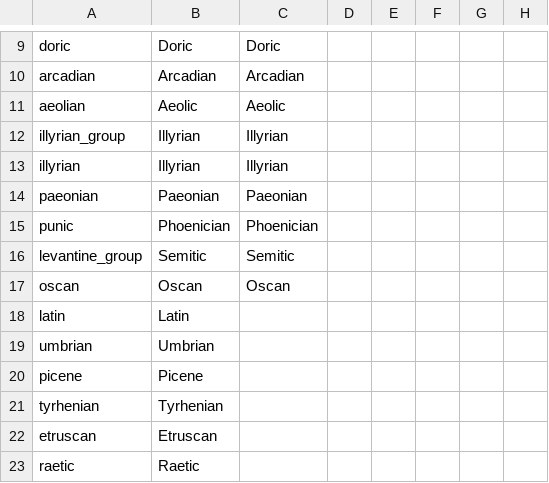
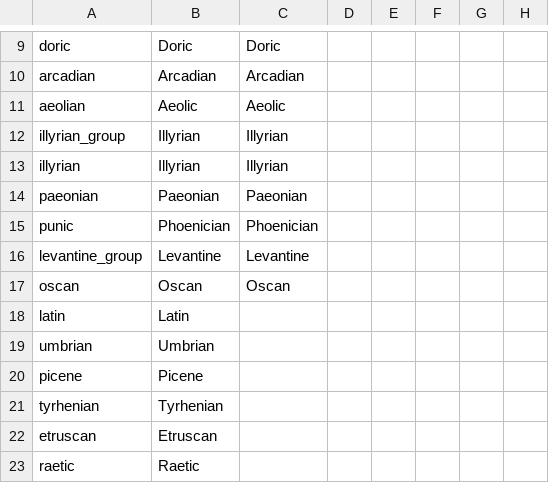
Before and after one commit to swf541/Iron-Age-Terrarum-Antiqua, a CSV file: Iron Age Terrarum Antiqua/localisation/CULTURES.csv, drawn as a sheet; only a part is shown, gaps mark what is left out; the diff names each change by its address in the sheet, - before the commit and + after, or states it on an @@ line.

Commit message:
Localization

```diff
--- a/Iron Age Terrarum Antiqua/localisation/CULTURES.csv
+++ b/Iron Age Terrarum Antiqua/localisation/CULTURES.csv
-B16: Semitic
+B16: Levantine
-C16: Semitic
+C16: Levantine
```
